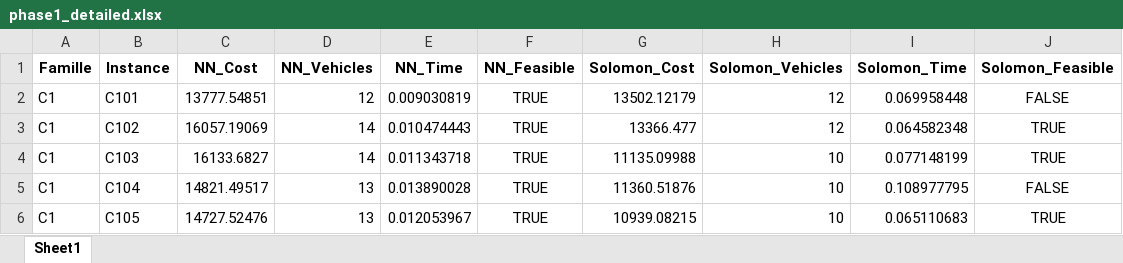
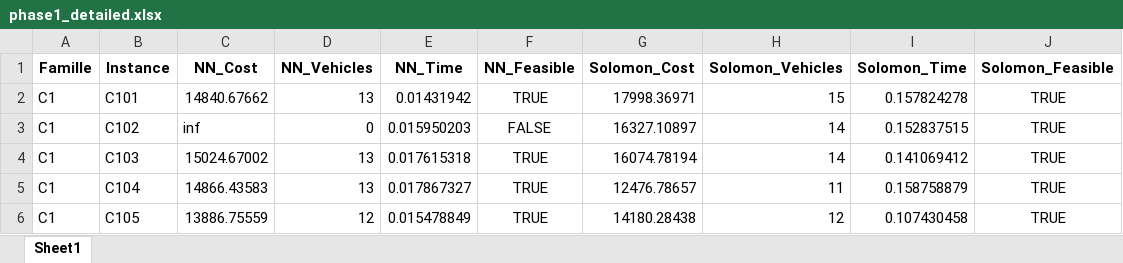
Before and after one commit to FarahHammamii/heuristics-project, an Excel workbook: results/phase1_detailed.xlsx, sheet Sheet1, drawn as a sheet; only a part is shown; values as stored, in another font and other column widths than the file's, no borders; the diff covers the shown part only; the diff names each change by its address in the sheet, - before the commit and + after, or states it on an @@ line.

```diff
--- a/results/phase1_detailed.xlsx (sheet Sheet1)
+++ b/results/phase1_detailed.xlsx (sheet Sheet1)
-C2 (NN_Cost): 13777.54851
+C2 (NN_Cost): 14840.67662
-D2 (NN_Vehicles): 12
+D2 (NN_Vehicles): 13
-E2 (NN_Time): 0.009030819
+E2 (NN_Time): 0.01431942
-G2 (Solomon_Cost): 13502.12179
+G2 (Solomon_Cost): 17998.36971
-H2 (Solomon_Vehicles): 12
+H2 (Solomon_Vehicles): 15
-I2 (Solomon_Time): 0.069958448
+I2 (Solomon_Time): 0.157824278
-J2 (Solomon_Feasible): FALSE
+J2 (Solomon_Feasible): TRUE
-C3 (NN_Cost): 16057.19069
+C3 (NN_Cost): inf
-D3 (NN_Vehicles): 14
+D3 (NN_Vehicles): 0
-E3 (NN_Time): 0.010474443
+E3 (NN_Time): 0.015950203
-F3 (NN_Feasible): TRUE
+F3 (NN_Feasible): FALSE
-G3 (Solomon_Cost): 13366.477
+G3 (Solomon_Cost): 16327.10897
-H3 (Solomon_Vehicles): 12
+H3 (Solomon_Vehicles): 14
-I3 (Solomon_Time): 0.064582348
+I3 (Solomon_Time): 0.152837515
-C4 (NN_Cost): 16133.6827
+C4 (NN_Cost): 15024.67002
-D4 (NN_Vehicles): 14
+D4 (NN_Vehicles): 13
-E4 (NN_Time): 0.011343718
+E4 (NN_Time): 0.017615318
-G4 (Solomon_Cost): 11135.09988
+G4 (Solomon_Cost): 16074.78194
-H4 (Solomon_Vehicles): 10
+H4 (Solomon_Vehicles): 14
-I4 (Solomon_Time): 0.077148199
+I4 (Solomon_Time): 0.141069412
-C5 (NN_Cost): 14821.49517
+C5 (NN_Cost): 14866.43583
-E5 (NN_Time): 0.013890028
+E5 (NN_Time): 0.017867327
-G5 (Solomon_Cost): 11360.51876
+G5 (Solomon_Cost): 12476.78657
-H5 (Solomon_Vehicles): 10
+H5 (Solomon_Vehicles): 11
-I5 (Solomon_Time): 0.108977795
+I5 (Solomon_Time): 0.158758879
-J5 (Solomon_Feasible): FALSE
+J5 (Solomon_Feasible): TRUE
-C6 (NN_Cost): 14727.52476
+C6 (NN_Cost): 13886.75559
-D6 (NN_Vehicles): 13
+D6 (NN_Vehicles): 12
-E6 (NN_Time): 0.012053967
+E6 (NN_Time): 0.015478849
-G6 (Solomon_Cost): 10939.08215
+G6 (Solomon_Cost): 14180.28438
-H6 (Solomon_Vehicles): 10
+H6 (Solomon_Vehicles): 12
-I6 (Solomon_Time): 0.065110683
+I6 (Solomon_Time): 0.107430458
```
Also changed, not shown: 269 edited cells elsewhere in this sheet, results/phase1_summary.xlsx, 3 other files.
